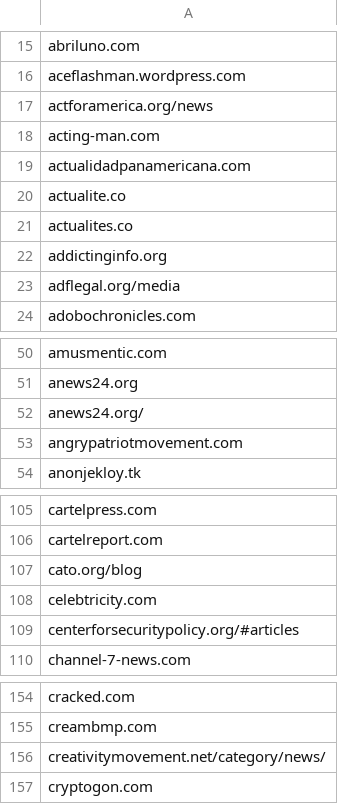
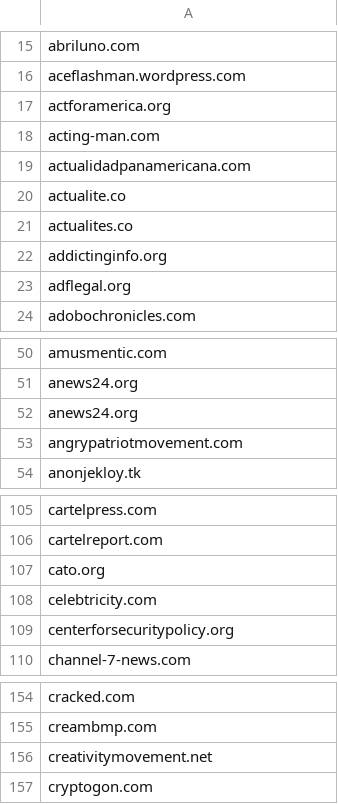
Before and after one commit to scm007/news-domain-blocking, a CSV file: block_lists/cloudfare4_deduped.csv, drawn as a sheet; only a part is shown, gaps mark what is left out; the diff covers the shown part only.

Commit message:
Update cloudfare4_deduped.csv

```diff
--- a/block_lists/cloudfare4_deduped.csv
+++ b/block_lists/cloudfare4_deduped.csv
@@ -16,3 +16,3 @@ abriluno.com,
 aceflashman.wordpress.com,
-actforamerica.org/news,
+actforamerica.org,
 acting-man.com,
@@ -22,3 +22,3 @@ actualites.co,
 addictinginfo.org,
-adflegal.org/media,
+adflegal.org,
 adobochronicles.com,
@@ -51,3 +51,3 @@ amusmentic.com,
 anews24.org,
-anews24.org/,
+anews24.org,
 angrypatriotmovement.com,
@@ -106,5 +106,5 @@ cartelpress.com,
 cartelreport.com,
-cato.org/blog,
+cato.org,
 celebtricity.com,
-centerforsecuritypolicy.org/#articles,
+centerforsecuritypolicy.org,
 channel-7-news.com,
@@ -155,3 +155,3 @@ cracked.com,
 creambmp.com,
-creativitymovement.net/category/news/,
+creativitymovement.net,
 cryptogon.com,
```
Also changed, not shown: 3 edited cells elsewhere in this file.
